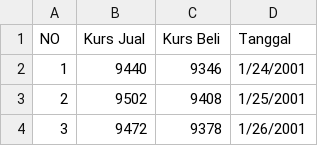
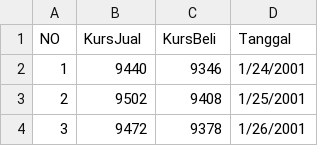
Before and after one commit to Alam-A99/Case-Study, a CSV file: KursTransaksi2001-2025.csv, drawn as a sheet; only a part is shown.

Commit message:
Update KursTransaksi2001-2025.csv

```diff
--- a/KursTransaksi2001-2025.csv
+++ b/KursTransaksi2001-2025.csv
@@ -1,2 +1,2 @@
-NO,Kurs Jual,Kurs Beli,Tanggal
+NO,KursJual,KursBeli,Tanggal
 1,9440,9346,1/24/2001
```
